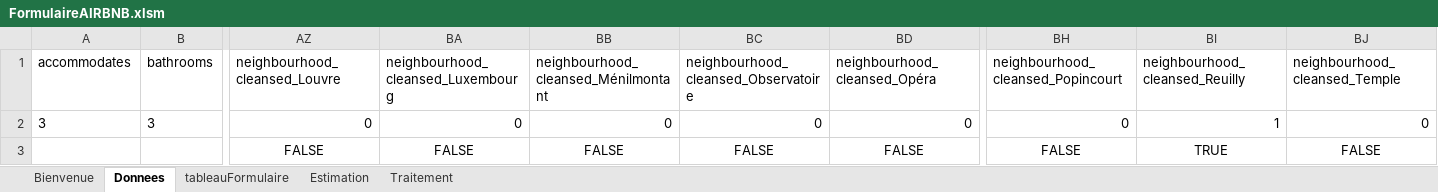
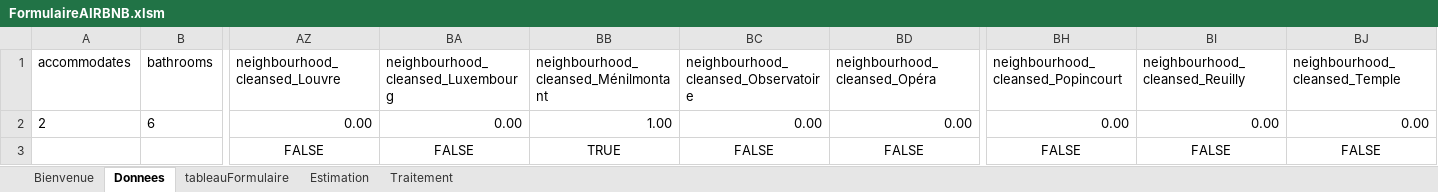
Before and after one commit to Val832/produit_digital, an Excel workbook: VBA/FormulaireAIRBNB.xlsm, sheet Donnees, drawn as a sheet; only a part is shown, gaps mark what is left out; values as stored, in another font and other column widths than the file's, no borders; table styles not drawn; removed rows and columns are numbered as before the commit, all else as after; rows hold the shown columns only; the diff names each change by its address in the sheet, - before the commit and + after, or states it on an @@ line.

```diff
--- a/VBA/FormulaireAIRBNB.xlsm (sheet Donnees)
+++ b/VBA/FormulaireAIRBNB.xlsm (sheet Donnees)
-row 2: 3 | 3 | 0 | 0 | 0 | 0 | 0 | 0 | 1 | 0
+row 2: 2 | 6 | 0.00 | 0.00 | 1.00 | 0.00 | 0.00 | 0.00 | 0.00 | 0.00
-BB3: FALSE
+BB3: TRUE
-BI3 (neighbourhood_cleansed_Reuilly): TRUE
+BI3 (neighbourhood_cleansed_Reuilly): FALSE
```
Also changed, not shown: sheet Traitement, charts or pictures.
